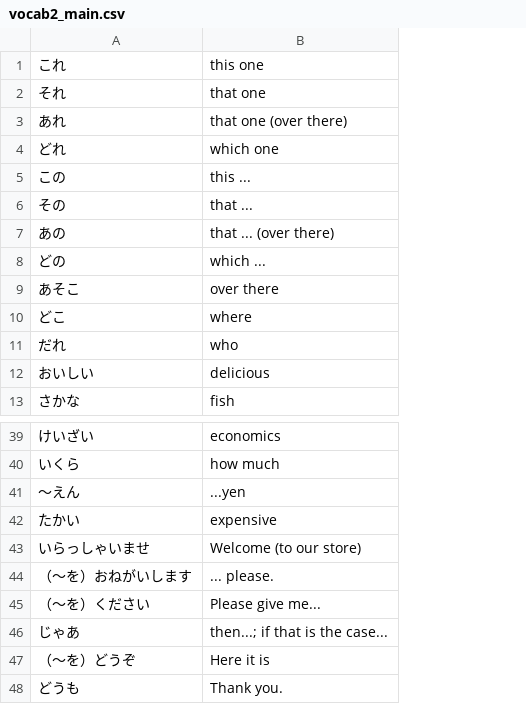
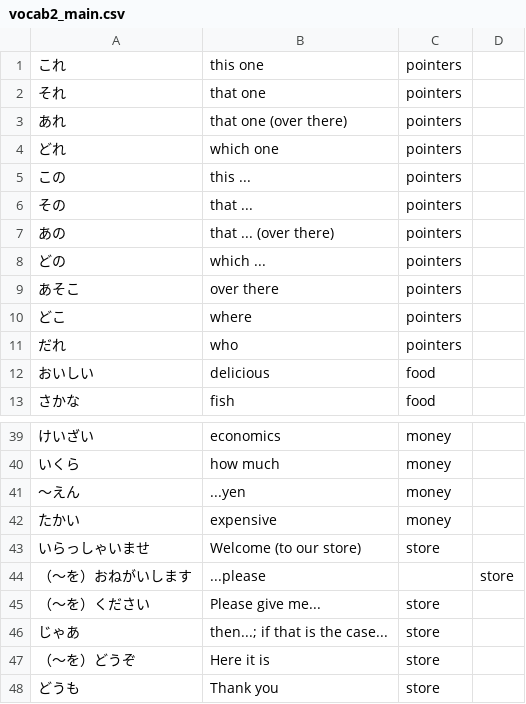
Before and after one commit to faso/genki-anki-cards, a CSV file: vocab2_main.csv, drawn as a sheet; only a part is shown, gaps mark what is left out; the diff names each change by its address in the sheet, - before the commit and + after, or states it on an @@ line.

Commit message:
Add tags to ch2

```diff
--- a/vocab2_main.csv
+++ b/vocab2_main.csv
+column C, rows 1-13: pointers | pointers | pointers | pointers | pointers | pointers | pointers | pointers | pointers | pointers | pointers | food | food; rows 39-48: money | money | money | money | store |  | store | store | store | store
+column D, row 44: store
-B44: ... please.
+B44: ...please
-B48: Thank you.
+B48: Thank you
```
